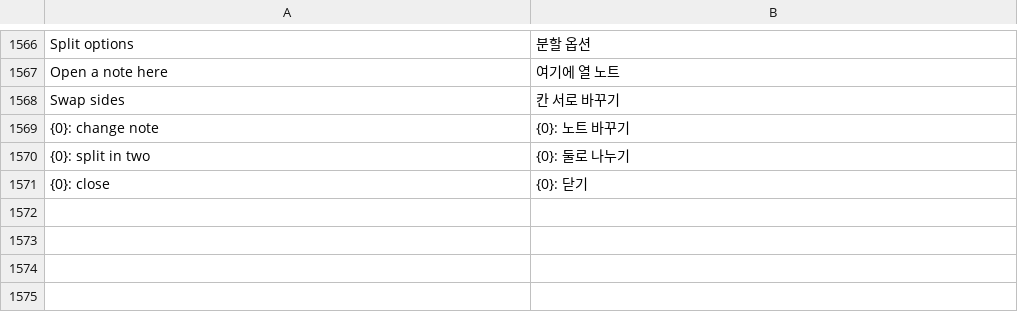
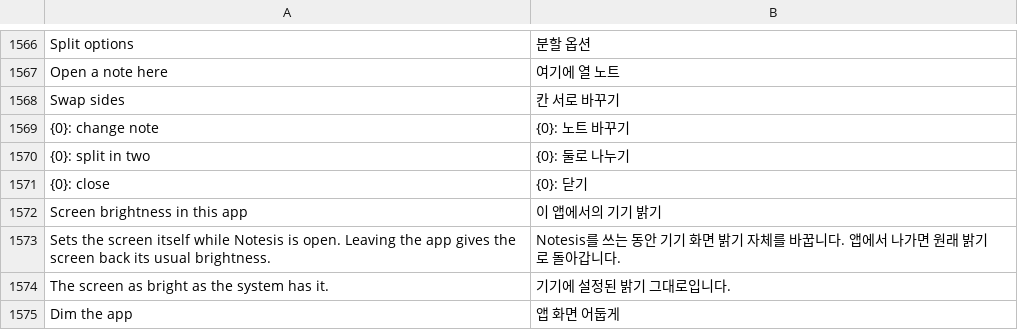
Before and after one commit to whyitworks0415/Notesis, a TSV file: app/src/main/assets/i18n/ko.tsv, drawn as a sheet; only a part is shown, gaps mark what is left out; the diff names each change by its address in the sheet, - before the commit and + after, or states it on an @@ line.

```diff
--- a/app/src/main/assets/i18n/ko.tsv
+++ b/app/src/main/assets/i18n/ko.tsv
+row 1572: Screen brightness in this app | 이 앱에서의 기기 밝기
+row 1573: Sets the screen itself while Notesis is open. Leaving the app gives the screen back its usual brightness. | Notesis를 쓰는 동안 기기 화면 밝기 자체를 바꿉니다. 앱에서 나가면 원래 밝기로 돌아갑니다.
+row 1574: The screen as bright as the system has it. | 기기에 설정된 밝기 그대로입니다.
+row 1575: Dim the app | 앱 화면 어둡게
```
Also changed, not shown: 4 other files.
